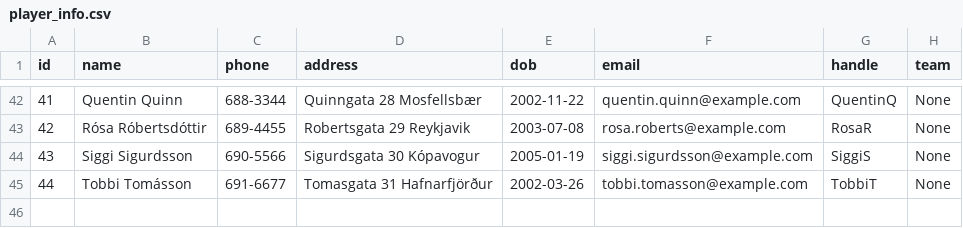
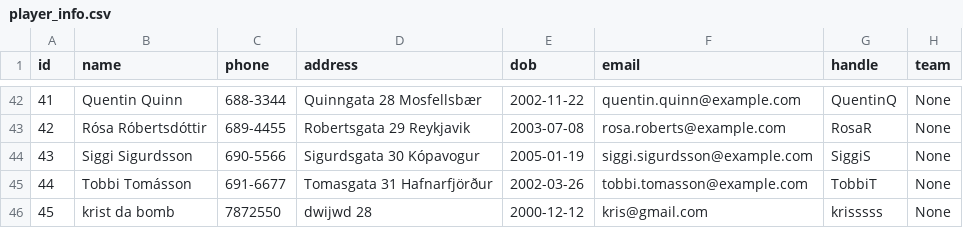
Before and after one commit to viktoryngvi/Verklegt_1, a CSV file: data/player_info.csv, drawn as a sheet; only a part is shown, gaps mark what is left out; the diff names each change by its address in the sheet, - before the commit and + after, or states it on an @@ line.

```diff
--- a/data/player_info.csv
+++ b/data/player_info.csv
+row 46: 45 | krist da bomb | 7872550 | dwijwd 28 | 2000-12-12 | kris@gmail.com | krisssss | None
```
Also changed, not shown: 5 other files.
